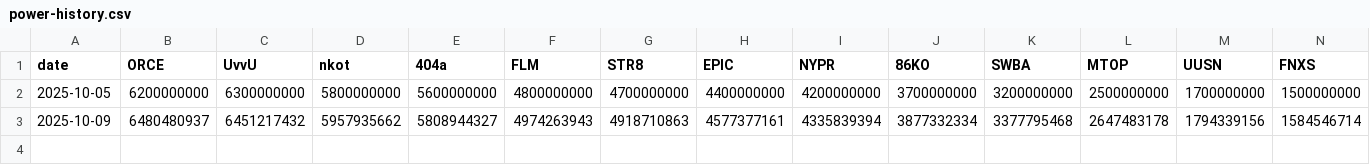
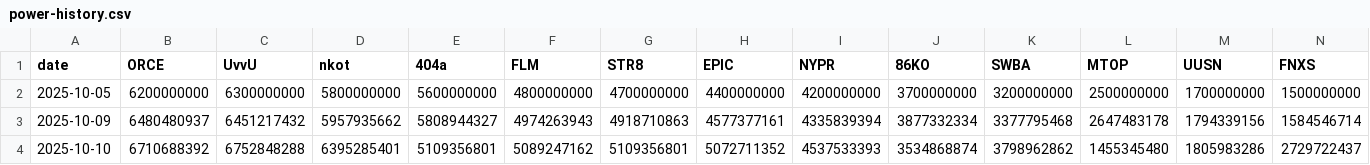
Before and after one commit to k33bz/lastwar-server1586, a CSV file: data/power-history.csv, drawn as a sheet; only a part is shown; rows hold the shown columns only; the diff names each change by its address in the sheet, - before the commit and + after, or states it on an @@ line.

```diff
--- a/data/power-history.csv
+++ b/data/power-history.csv
+row 4: 2025-10-10 | 6710688392 | 6752848288 | 6395285401 | 5109356801 | 5089247162 | 5109356801 | 5072711352 | 4537533393 | 3534868874 | 3798962862 | 1455345480 | 1805983286 | 2729722437
```
Also changed, not shown: 2 other files.
